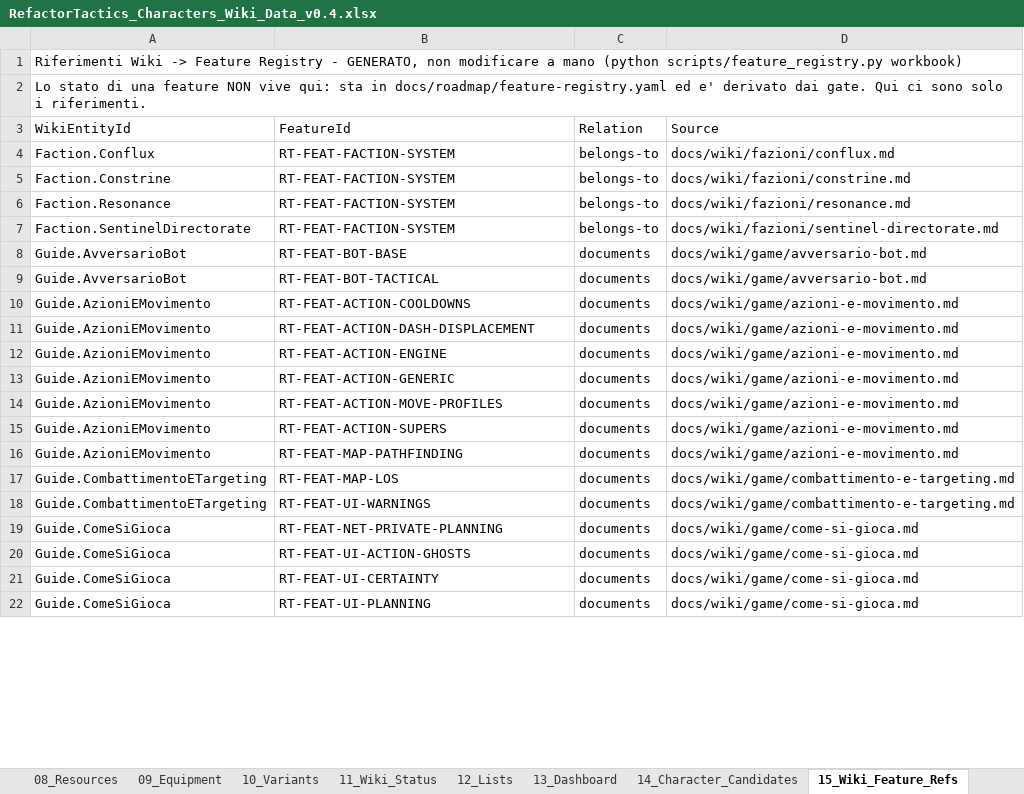
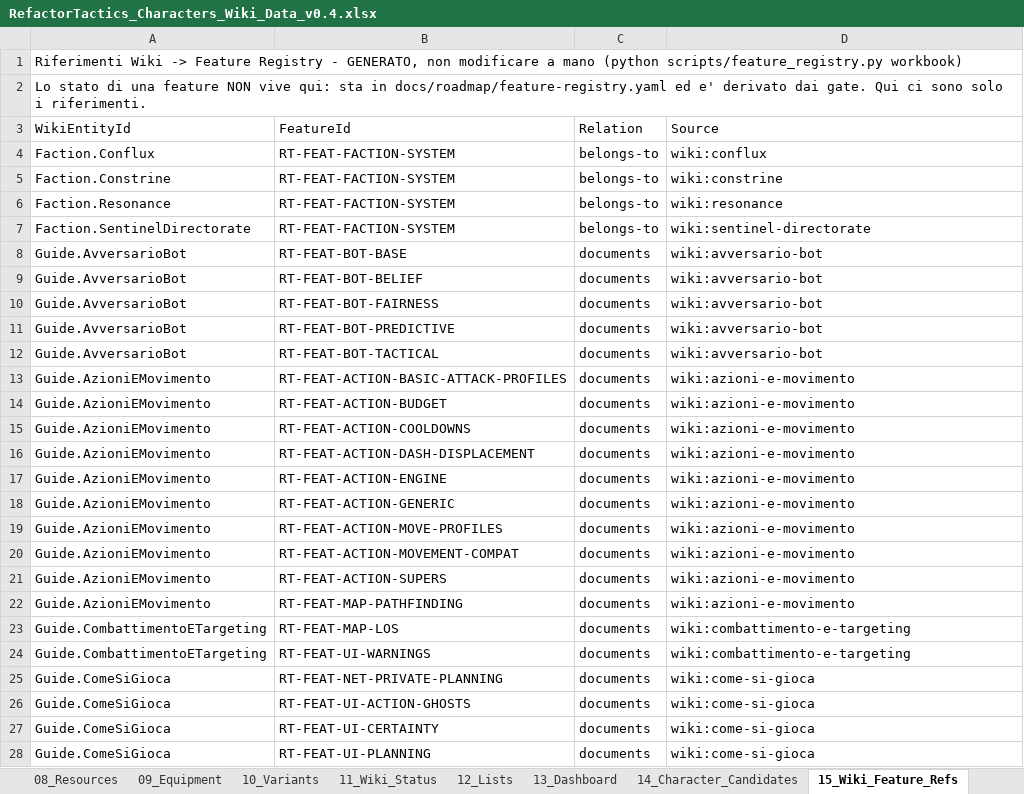
Before and after one commit to DegrassiAaron/refactor-tactics-main, an Excel workbook: docs/characters/data/RefactorTactics_Characters_Wiki_Data_v0.4.xlsx, sheet 15_Wiki_Feature_Refs, drawn as a sheet; only a part is shown; values as stored, in another font and other column widths than the file's, no borders; addresses are those after the commit; the diff covers the shown part only; the diff names each change by its address in the sheet, - before the commit and + after, or states it on an @@ line.

```diff
--- a/docs/characters/data/RefactorTactics_Characters_Wiki_Data_v0.4.xlsx (sheet 15_Wiki_Feature_Refs)
+++ b/docs/characters/data/RefactorTactics_Characters_Wiki_Data_v0.4.xlsx (sheet 15_Wiki_Feature_Refs)
-D4 (Source): docs/wiki/fazioni/conflux.md
+D4 (Source): wiki:conflux
-D5 (Source): docs/wiki/fazioni/constrine.md
+D5 (Source): wiki:constrine
-D6 (Source): docs/wiki/fazioni/resonance.md
+D6 (Source): wiki:resonance
-D7 (Source): docs/wiki/fazioni/sentinel-directorate.md
+D7 (Source): wiki:sentinel-directorate
-D8 (Source): docs/wiki/game/avversario-bot.md
+D8 (Source): wiki:avversario-bot
+row 9: Guide.AvversarioBot | RT-FEAT-BOT-BELIEF | documents | wiki:avversario-bot
+row 10: Guide.AvversarioBot | RT-FEAT-BOT-FAIRNESS | documents | wiki:avversario-bot
+row 11: Guide.AvversarioBot | RT-FEAT-BOT-PREDICTIVE | documents | wiki:avversario-bot
-D12 (Source): docs/wiki/game/avversario-bot.md
+D12 (Source): wiki:avversario-bot
+row 13: Guide.AzioniEMovimento | RT-FEAT-ACTION-BASIC-ATTACK-PROFILES | documents | wiki:azioni-e-movimento
+row 14: Guide.AzioniEMovimento | RT-FEAT-ACTION-BUDGET | documents | wiki:azioni-e-movimento
-D15:D19 (Source): docs/wiki/game/azioni-e-movimento.md
+D15:D19 (Source): wiki:azioni-e-movimento
+row 20: Guide.AzioniEMovimento | RT-FEAT-ACTION-MOVEMENT-COMPAT | documents | wiki:azioni-e-movimento
-D21:D22 (Source): docs/wiki/game/azioni-e-movimento.md
+D21:D22 (Source): wiki:azioni-e-movimento
-D23:D24 (Source): docs/wiki/game/combattimento-e-targeting.md
+D23:D24 (Source): wiki:combattimento-e-targeting
-D25:D28 (Source): docs/wiki/game/come-si-gioca.md
+D25:D28 (Source): wiki:come-si-gioca
```
Also changed, not shown: 5 added rows and 43 edited cells elsewhere in this sheet, 1 other file.
